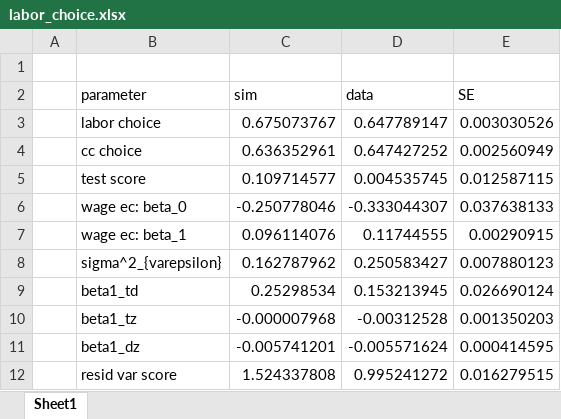
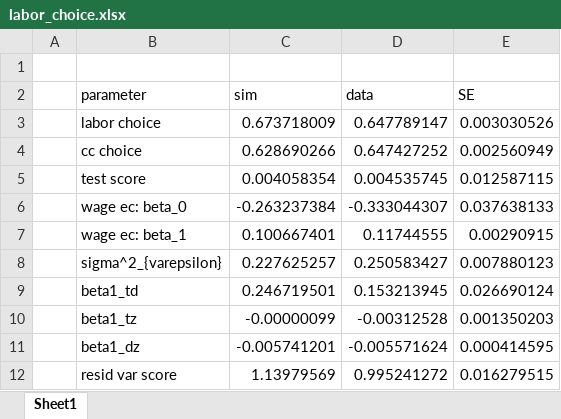
Before and after one commit to jorginho84/child-care-welfare, an Excel workbook: data/labor_choice.xlsx, sheet Sheet1, drawn as a sheet; values as stored, in another font and other column widths than the file's, no borders; the diff names each change by its address in the sheet, - before the commit and + after, or states it on an @@ line.

```diff
--- a/data/labor_choice.xlsx (sheet Sheet1)
+++ b/data/labor_choice.xlsx (sheet Sheet1)
-C3 (sim): 0.675073767
+C3 (sim): 0.673718009
-C4 (sim): 0.636352961
+C4 (sim): 0.628690266
-C5 (sim): 0.109714577
+C5 (sim): 0.004058354
-C6 (sim): -0.250778046
+C6 (sim): -0.263237384
-C7 (sim): 0.096114076
+C7 (sim): 0.100667401
-C8 (sim): 0.162787962
+C8 (sim): 0.227625257
-C9 (sim): 0.25298534
+C9 (sim): 0.246719501
-C10 (sim): -0.000007968
+C10 (sim): -0.00000099
-C12 (sim): 1.524337808
+C12 (sim): 1.13979569
```
Also changed, not shown: 4 other files.
